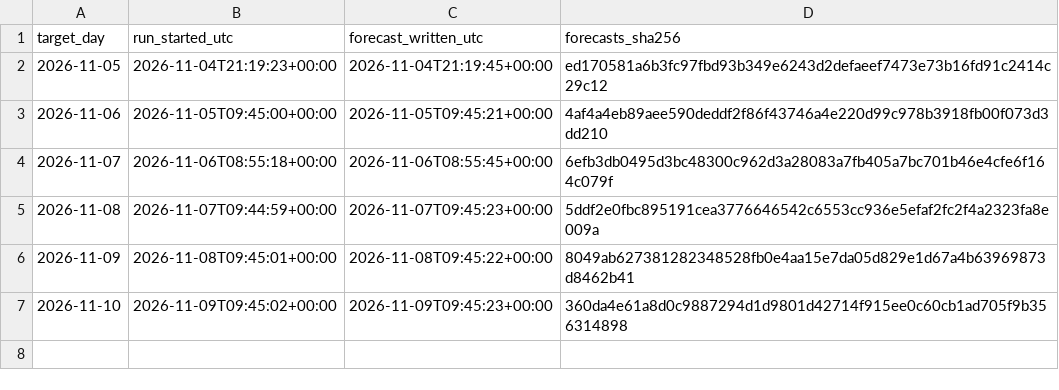
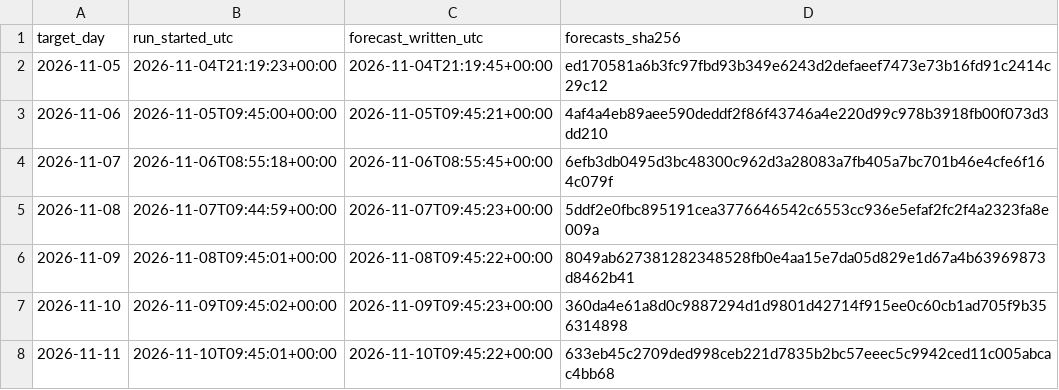
Before and after one commit to AndyMoran/gb-foundation-model-tests, a CSV file: prospective/forecasts/days/manifest.csv, drawn as a sheet.

Commit message:
Prospective forecast for 2026-11-11

```diff
--- a/prospective/forecasts/days/manifest.csv
+++ b/prospective/forecasts/days/manifest.csv
@@ -7 +7,2 @@ target_day,run_started_utc,forecast_written_utc,forecasts_sha256
 2026-11-10,2026-11-09T09:45:02+00:00,2026-11-09T09:45:23+00:00,360da4e61a8d0c9887294d1d9801d42714f915ee0c60cb1ad705f9b356314898
+2026-11-11,2026-11-10T09:45:01+00:00,2026-11-10T09:45:22+00:00,633eb45c2709ded998ceb221d7835b2bc57eeec5c9942ced11c005abcac4bb68
```
Also changed, not shown: 2 other files.
